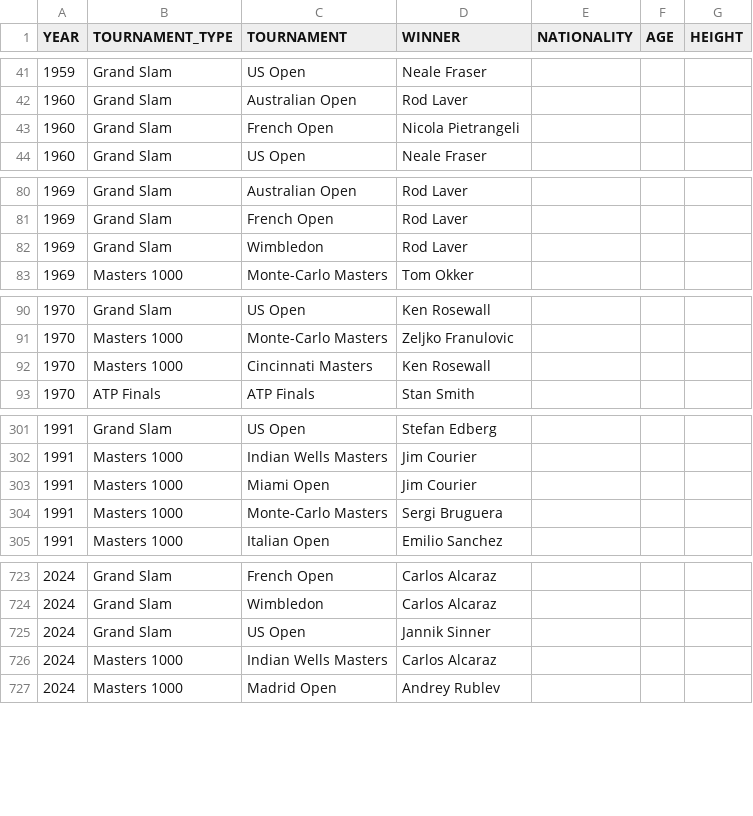
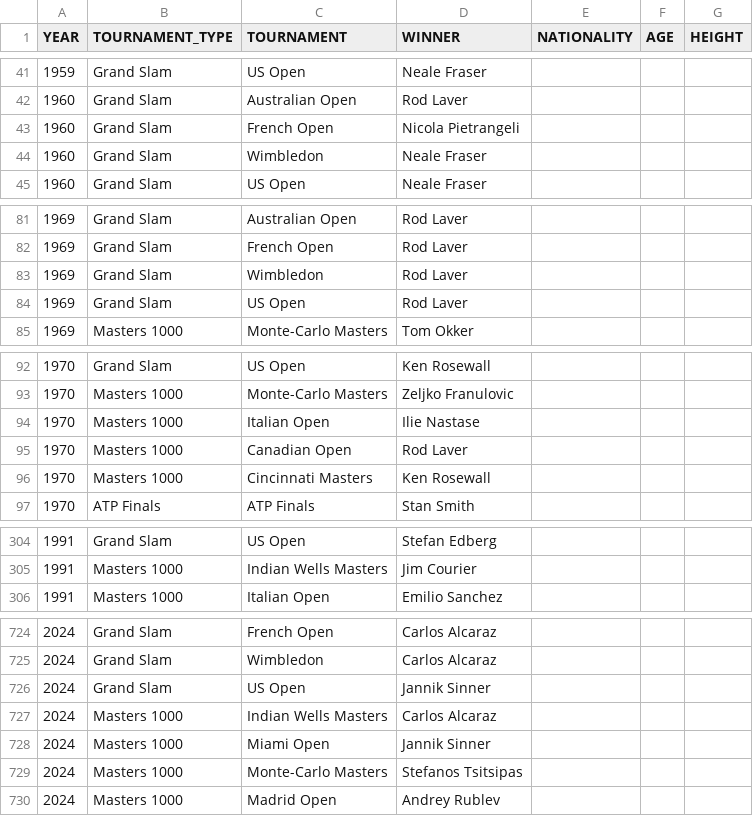
Before and after one commit to NielsMinssen/GrandSlamChampions, a CSV file: data/tennis/scrap_results.csv, drawn as a sheet; only a part is shown, gaps mark what is left out; the diff covers the shown part only.

```diff
--- a/data/tennis/scrap_results.csv
+++ b/data/tennis/scrap_results.csv
@@ -43,2 +43,3 @@ YEAR,TOURNAMENT_TYPE,TOURNAMENT,WINNER,NATIONALITY,AGE,HEIGHT
 1960,Grand Slam,French Open,Nicola Pietrangeli,
+1960,Grand Slam,Wimbledon,Neale Fraser,
 1960,Grand Slam,US Open,Neale Fraser,
@@ -82,2 +83,3 @@ YEAR,TOURNAMENT_TYPE,TOURNAMENT,WINNER,NATIONALITY,AGE,HEIGHT
 1969,Grand Slam,Wimbledon,Rod Laver,
+1969,Grand Slam,US Open,Rod Laver,
 1969,Masters 1000,Monte-Carlo Masters,Tom Okker,
@@ -91,2 +93,4 @@ YEAR,TOURNAMENT_TYPE,TOURNAMENT,WINNER,NATIONALITY,AGE,HEIGHT
 1970,Masters 1000,Monte-Carlo Masters,Zeljko Franulovic,
+1970,Masters 1000,Italian Open,Ilie Nastase,
+1970,Masters 1000,Canadian Open,Rod Laver,
 1970,Masters 1000,Cincinnati Masters,Ken Rosewall,
@@ -302,4 +305,2 @@ YEAR,TOURNAMENT_TYPE,TOURNAMENT,WINNER,NATIONALITY,AGE,HEIGHT
 1991,Masters 1000,Indian Wells Masters,Jim Courier,
-1991,Masters 1000,Miami Open,Jim Courier,
-1991,Masters 1000,Monte-Carlo Masters,Sergi Bruguera,
 1991,Masters 1000,Italian Open,Emilio Sanchez,
@@ -726,2 +727,4 @@ YEAR,TOURNAMENT_TYPE,TOURNAMENT,WINNER,NATIONALITY,AGE,HEIGHT
 2024,Masters 1000,Indian Wells Masters,Carlos Alcaraz,
+2024,Masters 1000,Miami Open,Jannik Sinner,
+2024,Masters 1000,Monte-Carlo Masters,Stefanos Tsitsipas,
 2024,Masters 1000,Madrid Open,Andrey Rublev,
```
Also changed, not shown: 2 removed rows elsewhere in this file, data/tennis/scrap_results_aggregated.csv.
